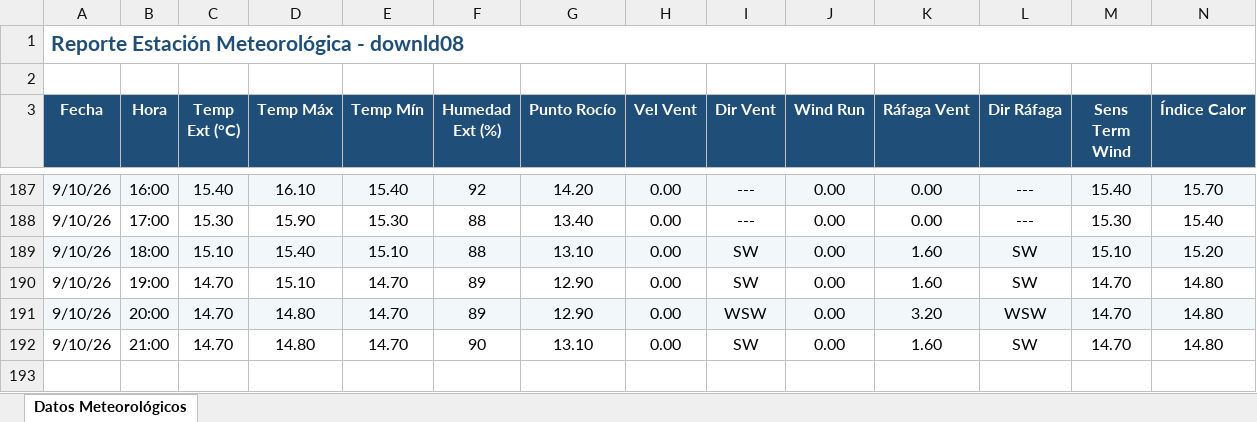
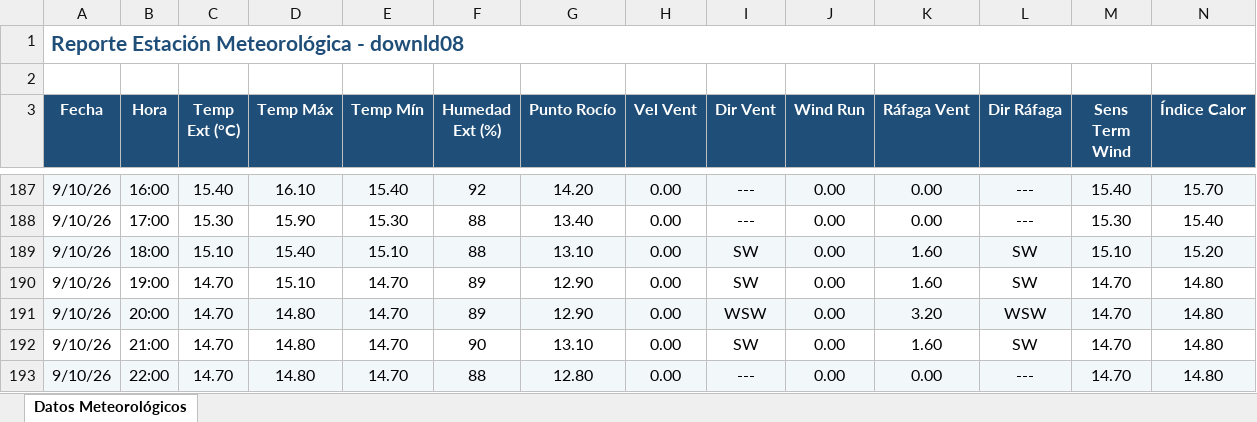
Before and after one commit to intasalta/ema_elgalpon, an Excel workbook: downld08.xlsx, sheet Datos Meteorológicos, drawn as a sheet; only a part is shown, gaps mark what is left out; values as stored, in another font and other column widths than the file's, no borders; rows hold the shown columns only; the diff names each change by its address in the sheet, - before the commit and + after, or states it on an @@ line.

```diff
--- a/downld08.xlsx (sheet Datos Meteorológicos)
+++ b/downld08.xlsx (sheet Datos Meteorológicos)
+row 193: 9/10/26 | 22:00 | 14.70 | 14.80 | 14.70 | 88 | 12.80 | 0.00 | --- | 0.00 | 0.00 | --- | 14.70 | 14.80
```
Also changed, not shown: downld02.xlsx, 2 other files.
